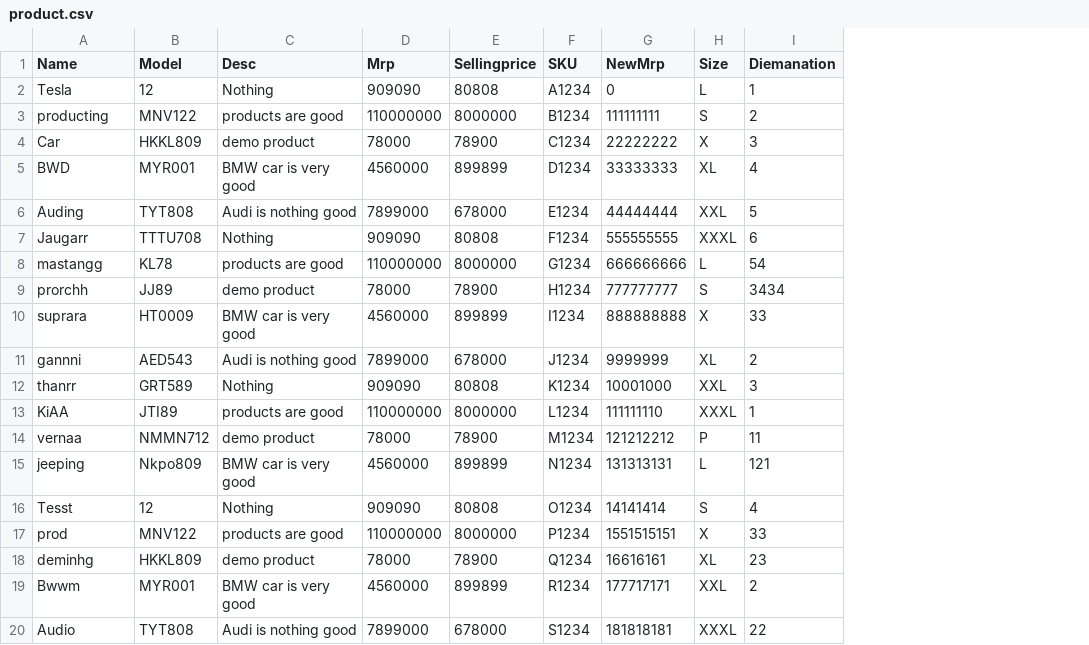
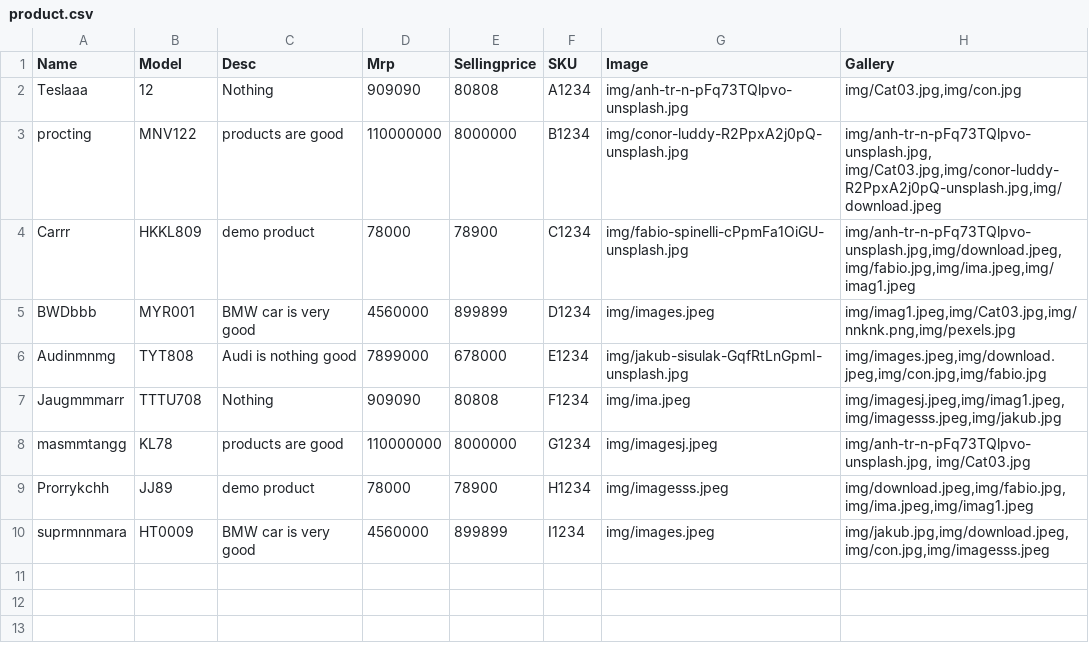
Before and after one commit to nikhilphpdev/pimcore, a CSV file: product.csv, drawn as a sheet; removed rows and columns are numbered as before the commit, all else as after; the diff names each change by its address in the sheet, - before the commit and + after, or states it on an @@ line.

```diff
--- a/product.csv
+++ b/product.csv
-column G (NewMrp), rows 2-10: 0 | 111111111 | 22222222 | 33333333 | 44444444 | 555555555 | 666666666 | 777777777 | 888888888
-column H (Size), rows 2-10: L | S | X | XL | XXL | XXXL | L | S | X
-column I (Diemanation), rows 2-10: 1 | 2 | 3 | 4 | 5 | 6 | 54 | 3434 | 33
+column G (Image), rows 2-10: img/anh-tr-n-pFq73TQlpvo-unsplash.jpg | img/conor-luddy-R2PpxA2j0pQ-unsplash.jpg | img/fabio-spinelli-cPpmFa1OiGU-unsplash.jpg | img/images.jpeg | img/jakub-sisulak-GqfRtLnGpmI-unsplash.jpg | img/ima.jpeg | img/imagesj.jpeg | img/imagesss.jpeg | img/images.jpeg
+column H (Gallery), rows 2-10: img/Cat03.jpg,img/con.jpg | img/anh-tr-n-pFq73TQlpvo-unsplash.jpg, img/Cat03.jpg,img/conor-luddy-R2PpxA2j0pQ-unsplash.jpg,img/download.jpeg | img/anh-tr-n-pFq73TQlpvo-unsplash.jpg,img/download.jpeg,img/fabio.jpg,img/ima.jpeg,img/imag1.jpeg | img/imag1.jpeg,img/Cat03.jpg,img/nnknk.png,img/pexels.jpg | img/images.jpeg,img/download.jpeg,img/con.jpg,img/fabio.jpg | img/imagesj.jpeg,img/imag1.jpeg,img/imagesss.jpeg,img/jakub.jpg | img/anh-tr-n-pFq73TQlpvo-unsplash.jpg, img/Cat03.jpg | img/download.jpeg,img/fabio.jpg,img/ima.jpeg,img/imag1.jpeg | img/jakub.jpg,img/download.jpeg,img/con.jpg,img/imagesss.jpeg
-A2 (Name): Tesla
+A2 (Name): Teslaaa
-A3 (Name): producting
+A3 (Name): procting
-A4 (Name): Car
+A4 (Name): Carrr
-A5 (Name): BWD
+A5 (Name): BWDbbb
-A6 (Name): Auding
+A6 (Name): Audinmnmg
-A7 (Name): Jaugarr
+A7 (Name): Jaugmmmarr
-A8 (Name): mastangg
+A8 (Name): masmmtangg
-A9 (Name): prorchh
+A9 (Name): Prorrykchh
-A10 (Name): suprara
+A10 (Name): suprmnnmara
-row 11: gannni | AED543 | Audi is nothing good | 7899000 | 678000 | J1234 | 9999999 | XL | 2
-row 12: thanrr | GRT589 | Nothing | 909090 | 80808 | K1234 | 10001000 | XXL | 3
-row 13: KiAA | JTI89 | products are good | 110000000 | 8000000 | L1234 | 111111110 | XXXL | 1
-row 14: vernaa | NMMN712 | demo product | 78000 | 78900 | M1234 | 121212212 | P | 11
-row 15: jeeping | Nkpo809 | BMW car is very good | 4560000 | 899899 | N1234 | 131313131 | L | 121
-row 16: Tesst | 12 | Nothing | 909090 | 80808 | O1234 | 14141414 | S | 4
-row 17: prod | MNV122 | products are good | 110000000 | 8000000 | P1234 | 1551515151 | X | 33
-row 18: deminhg | HKKL809 | demo product | 78000 | 78900 | Q1234 | 16616161 | XL | 23
-row 19: Bwwm | MYR001 | BMW car is very good | 4560000 | 899899 | R1234 | 177717171 | XXL | 2
-row 20: Audio | TYT808 | Audi is nothing good | 7899000 | 678000 | S1234 | 181818181 | XXXL | 22
```
Also changed, not shown: 20 other files.
